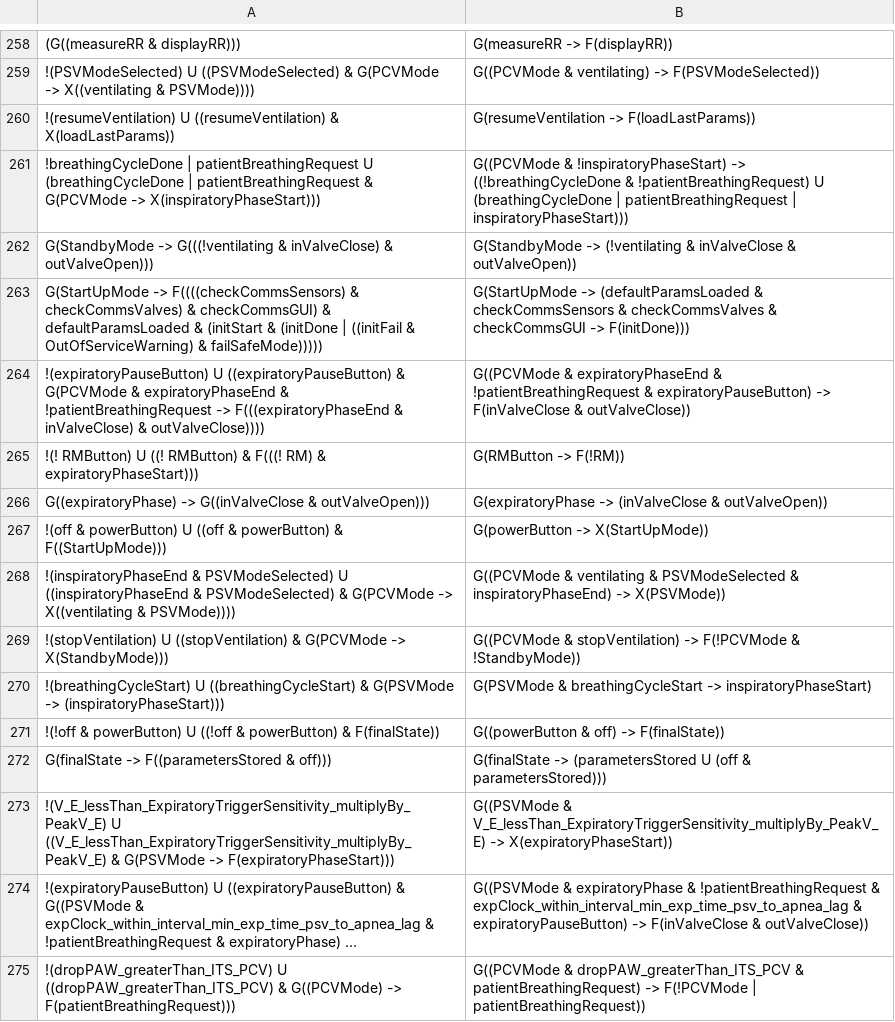
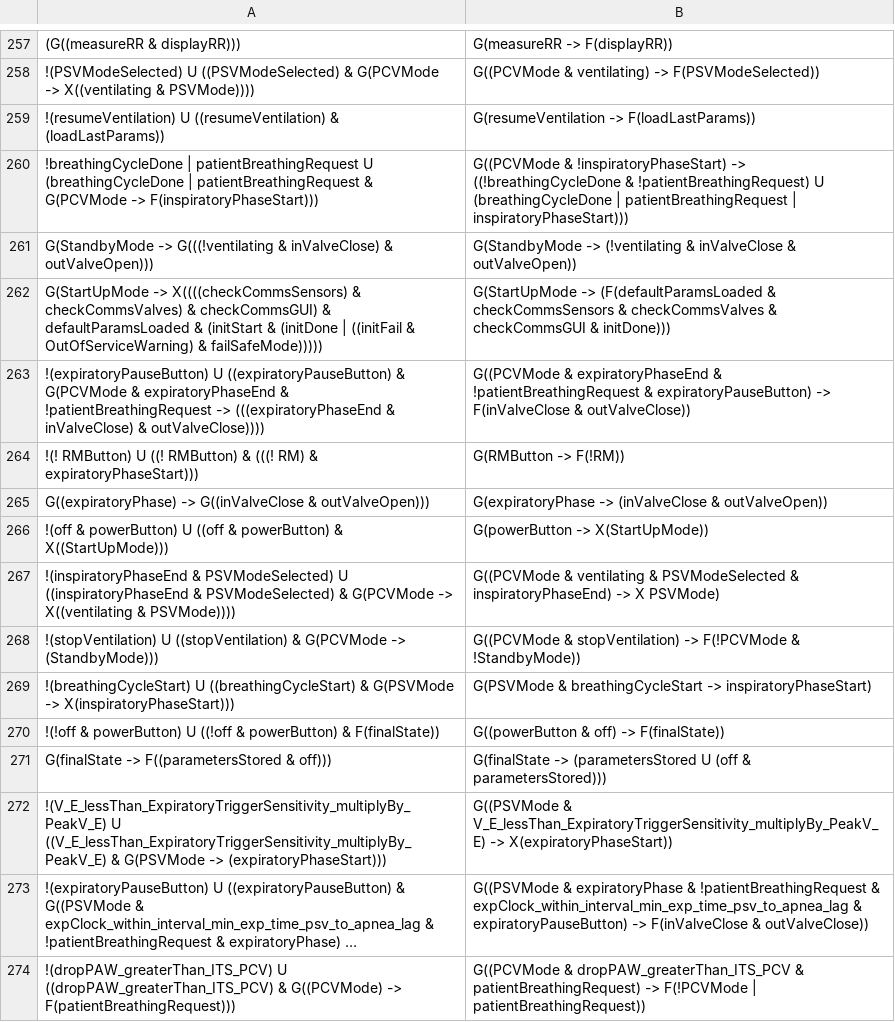
Before and after one commit to iliashevrin/example-based-ltl-verifier, a CSV file: ALL_RL/pairs_claude.csv, drawn as a sheet; only a part is shown, gaps mark what is left out; long unchanged cells end in …; addresses are those after the commit; the diff covers the shown part only; the diff names each change by its address in the sheet, - before the commit and + after, or states it on an @@ line.

```diff
--- a/ALL_RL/pairs_claude.csv
+++ b/ALL_RL/pairs_claude.csv
-A259: …((resumeVentilation) & X(loadLastParams))
+A259: …((resumeVentilation) & (loadLastParams))
-A260: …G(PCVMode -> X(inspiratoryPhaseStart)))
+A260: …G(PCVMode -> F(inspiratoryPhaseStart)))
-A262: G(StartUpMode -> F((((checkCommsSensors) & checkCommsValves)…
+A262: G(StartUpMode -> X((((checkCommsSensors) & checkCommsValves)…
-B262: G(StartUpMode -> (defaultParamsLoaded & checkCommsSensors & checkCommsValves & checkCommsGUI -> F(initDone)))
+B262: G(StartUpMode -> (F(defaultParamsLoaded & checkCommsSensors & checkCommsValves & checkCommsGUI & initDone)))
-A263: …!patientBreathingRequest -> F(((expiratoryPhaseEnd & inValveClose)…
+A263: …!patientBreathingRequest -> (((expiratoryPhaseEnd & inValveClose)…
-A264: …RMButton) & F(((! RM) &…
+A264: …RMButton) & (((! RM) &…
-A266: …powerButton) & F((StartUpMode)))
+A266: …powerButton) & X((StartUpMode)))
-B267: …inspiratoryPhaseEnd) -> X(PSVMode))
+B267: …inspiratoryPhaseEnd) -> X PSVMode)
-A268: …G(PCVMode -> X(StandbyMode)))
+A268: …G(PCVMode -> (StandbyMode)))
-A269: …G(PSVMode -> (inspiratoryPhaseStart)))
+A269: …G(PSVMode -> X(inspiratoryPhaseStart)))
-A272: …G(PSVMode -> F(expiratoryPhaseStart)))
+A272: …G(PSVMode -> (expiratoryPhaseStart)))
```
Also changed, not shown: 11 added rows, 11 removed rows, 1 moved row and 76 edited cells elsewhere in this file, ARTEMIS/pairs_claude.csv, ARTEMIS/pairs_claude_4.csv, 30 other files.
